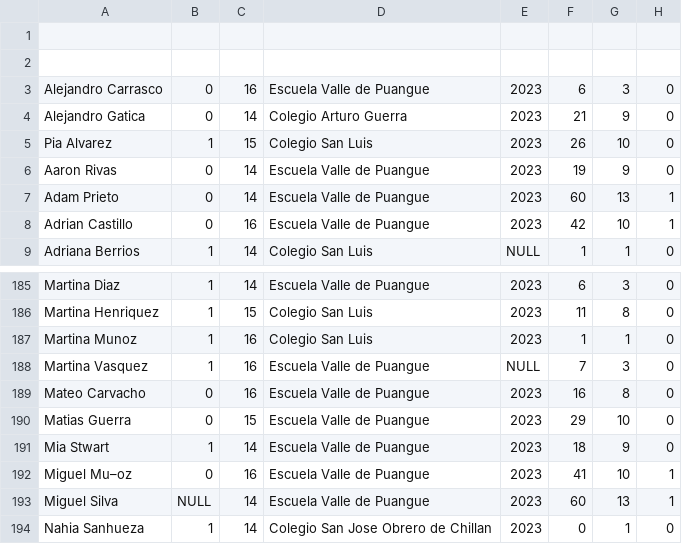
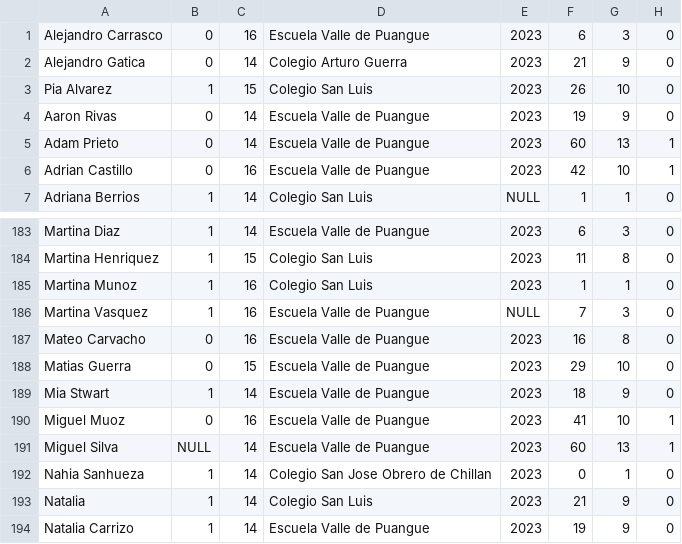
Before and after one commit to Armandoki/csv, a CSV file: ResultadosExamen.csv, drawn as a sheet; only a part is shown, gaps mark what is left out; the shorter side is filled out with more unchanged rows; removed rows and columns are numbered as before the commit, all else as after; the diff names each change by its address in the sheet, - before the commit and + after, or states it on an @@ line.

Commit message:
Update ResultadosExamen.csv

```diff
--- a/ResultadosExamen.csv
+++ b/ResultadosExamen.csv
-row 1: (empty)
-row 2: (empty)
-A190: Miguel Mu–oz
+A190: Miguel Muoz
```
